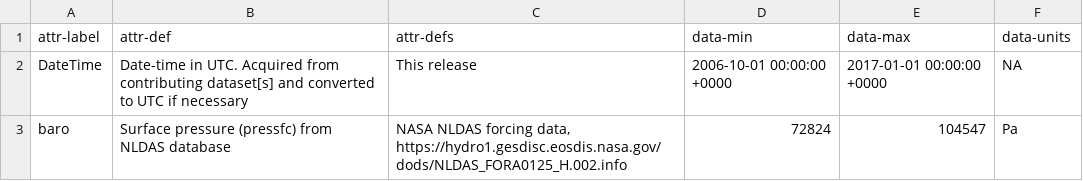
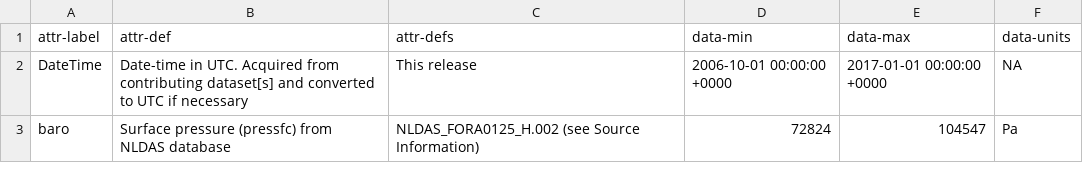
Before and after one commit to aappling-usgs/stream_metab_usa, a CSV file: 4_data_release/in/attr_timeseries_baro_nldas.csv, drawn as a sheet.

```diff
--- a/4_data_release/in/attr_timeseries_baro_nldas.csv
+++ b/4_data_release/in/attr_timeseries_baro_nldas.csv
@@ -2,2 +2,2 @@ attr-label,attr-def,attr-defs,data-min,data-max,data-units
 DateTime,Date-time in UTC. Acquired from contributing dataset[s] and converted to UTC if necessary,This release,2006-10-01 00:00:00 +0000,2017-01-01 00:00:00 +0000,NA
-baro,Surface pressure (pressfc) from NLDAS database,"NASA NLDAS forcing data, https://hydro1.gesdisc.eosdis.nasa.gov/dods/NLDAS_FORA0125_H.002.info",72824,104547,Pa
+baro,Surface pressure (pressfc) from NLDAS database,NLDAS_FORA0125_H.002 (see Source Information),72824,104547,Pa
```
Also changed, not shown: 4_data_release/in/attr_timeseries_baro_gldas.csv, 4_data_release/in/attr_timeseries_dosat_calcGGbconst.csv, 10 other files.
